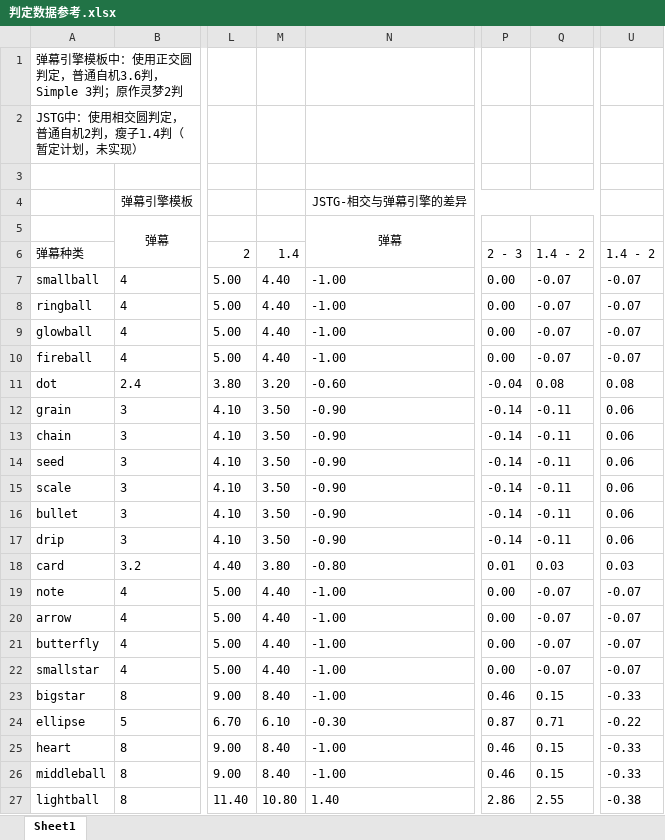
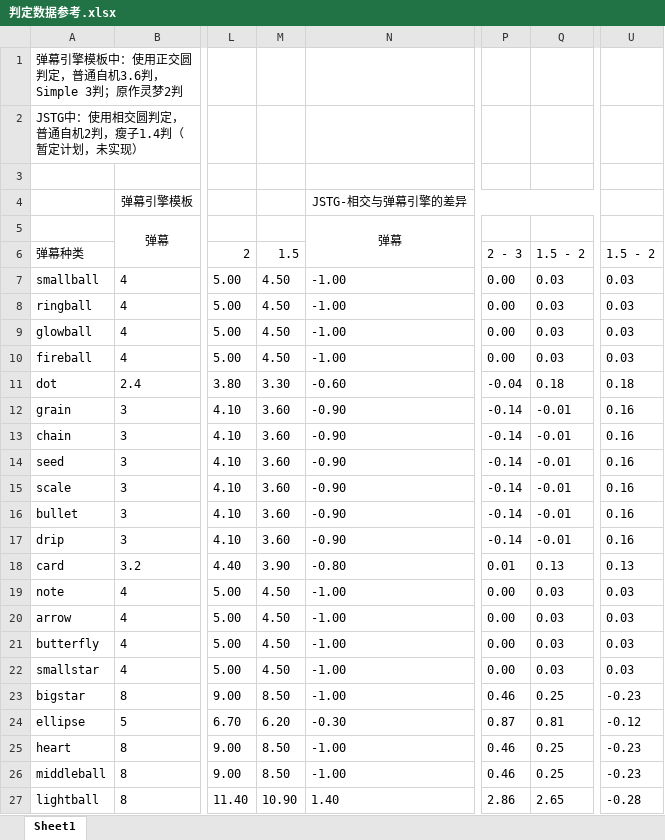
Before and after one commit to Heaveeeen/JSTG, an Excel workbook: docs/判定数据参考.xlsx, sheet Sheet1, drawn as a sheet; only a part is shown, gaps mark what is left out; values as stored, in another font and other column widths than the file's, no borders; conditional formats not drawn; the diff covers the shown part only; the diff names each change by its address in the sheet, - before the commit and + after, or states it on an @@ line.

```diff
--- a/docs/判定数据参考.xlsx (sheet Sheet1)
+++ b/docs/判定数据参考.xlsx (sheet Sheet1)
-M6: 1.4
+M6: 1.5
-Q6: 1.4 - 2
+Q6: 1.5 - 2
-U6: 1.4 - 2
+U6: 1.5 - 2
-M7:M10: 4.40
+M7:M10: 4.50
-Q7:Q10: -0.07
+Q7:Q10: 0.03
-U7:U10: -0.07
+U7:U10: 0.03
-M11: 3.20
+M11: 3.30
-Q11: 0.08
+Q11: 0.18
-U11: 0.08
+U11: 0.18
-M12:M17: 3.50
+M12:M17: 3.60
-Q12:Q17: -0.11
+Q12:Q17: -0.01
-U12:U17: 0.06
+U12:U17: 0.16
-M18: 3.80
+M18: 3.90
-Q18: 0.03
+Q18: 0.13
-U18: 0.03
+U18: 0.13
-M19:M22: 4.40
+M19:M22: 4.50
-Q19:Q22: -0.07
+Q19:Q22: 0.03
-U19:U22: -0.07
+U19:U22: 0.03
-M23: 8.40
+M23: 8.50
-Q23: 0.15
+Q23: 0.25
-U23: -0.33
+U23: -0.23
-M24: 6.10
+M24: 6.20
-Q24: 0.71
+Q24: 0.81
-U24: -0.22
+U24: -0.12
-M25:M26: 8.40
+M25:M26: 8.50
-Q25:Q26: 0.15
+Q25:Q26: 0.25
-U25:U26: -0.33
+U25:U26: -0.23
-M27: 10.80
+M27: 10.90
-Q27: 2.55
+Q27: 2.65
-U27: -0.38
+U27: -0.28
```
Also changed, not shown: 23 edited cells elsewhere in this sheet, 5 other files.
